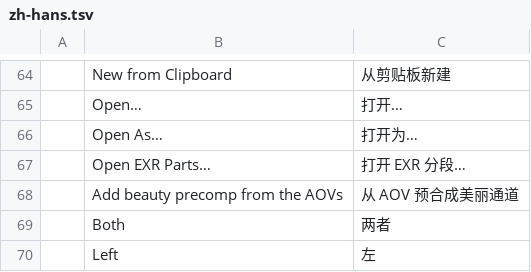
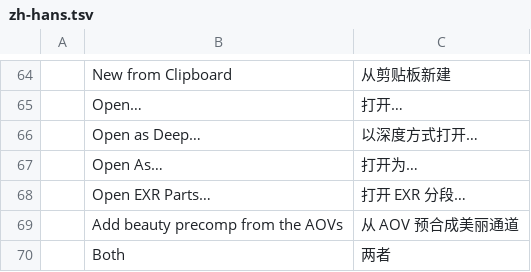
Before and after one commit to Toysoft/photocraft, a TSV file: crates/ui-egui/src/i18n/zh-hans.tsv, drawn as a sheet; only a part is shown, gaps mark what is left out; the shorter side is filled out with more unchanged rows.

```diff
--- a/crates/ui-egui/src/i18n/zh-hans.tsv
+++ b/crates/ui-egui/src/i18n/zh-hans.tsv
@@ -65,2 +65,3 @@
 	Open…	打开…
+	Open as Deep…	以深度方式打开…
 	Open As…	打开为…
```
Also changed, not shown: crates/ui-egui/src/i18n/de.tsv, crates/ui-egui/src/i18n/fr.tsv, 16 other files.
